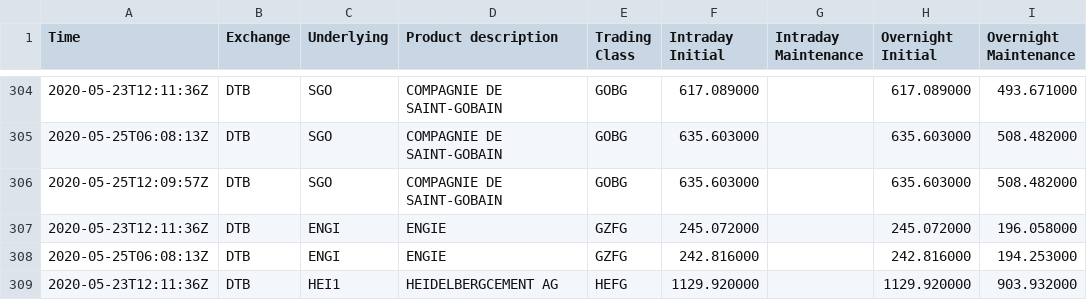
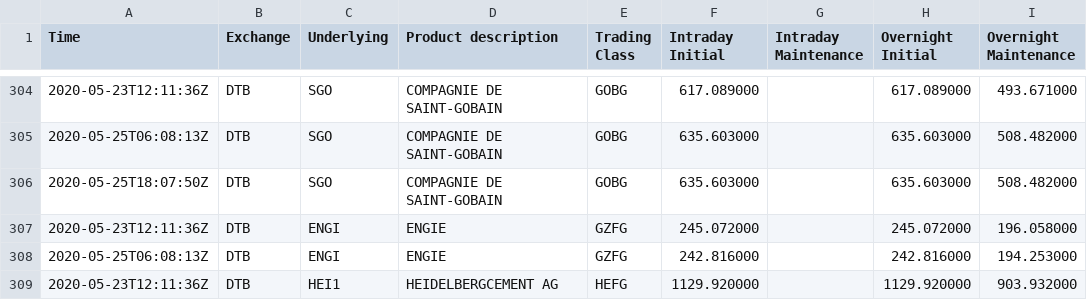
Before and after one commit to webclinic017/ib_margin, a CSV file: data/ib_margin.csv, drawn as a sheet; only a part is shown, gaps mark what is left out; the diff names each change by its address in the sheet, - before the commit and + after, or states it on an @@ line.

```diff
--- a/data/ib_margin.csv
+++ b/data/ib_margin.csv
-A306 (Time): 2020-05-25T12:09:57Z
+A306 (Time): 2020-05-25T18:07:50Z
```
